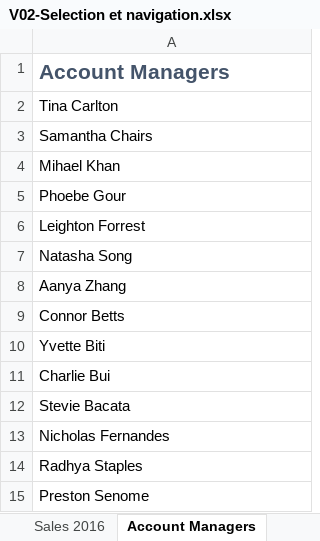
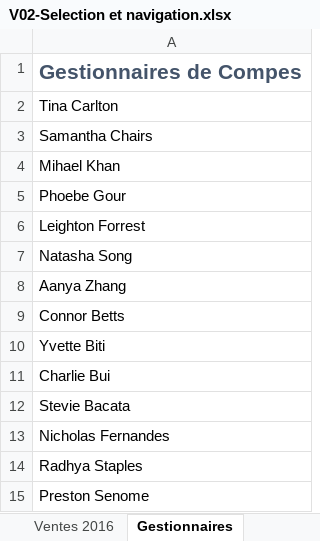
Before and after one commit to ktchandama/Formation-Microsoft-Excel, an Excel workbook: Excel - Les Compétences de base/1 Les ABCs d'Excel/V02-Selection et navigation.xlsx, sheet Gestionnaires, drawn as a sheet; values as stored, in another font and other column widths than the file's, no borders; the diff names each change by its address in the sheet, - before the commit and + after, or states it on an @@ line.

```diff
--- a/Excel - Les Compétences de base/1 Les ABCs d'Excel/V02-Selection et navigation.xlsx (sheet Gestionnaires)
+++ b/Excel - Les Compétences de base/1 Les ABCs d'Excel/V02-Selection et navigation.xlsx (sheet Gestionnaires)
-sheet tab: Sales 2016
+sheet tab: Ventes 2016
-sheet tab: Account Managers
+sheet tab: Gestionnaires
-A1: Account Managers
+A1: Gestionnaires de Compes
```
Also changed, not shown: sheet Commandes, sheet Ventes 2016, other sheet tabs, formulas that keep their value.
